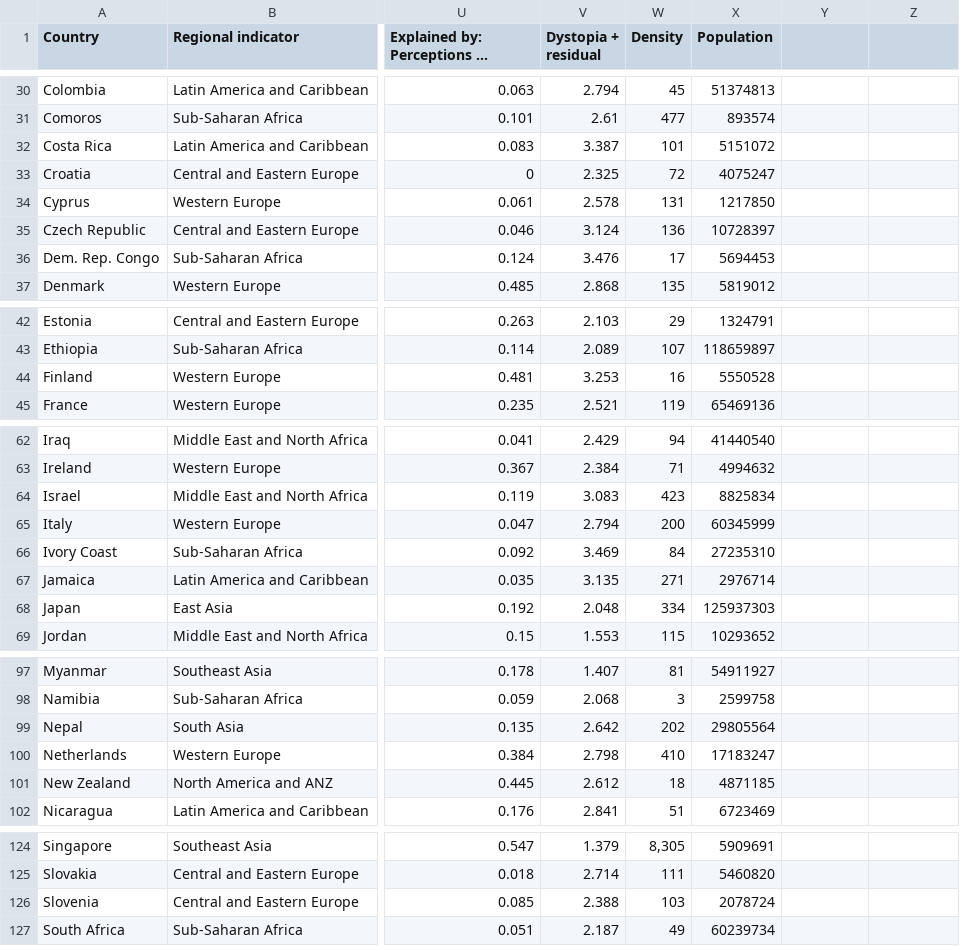
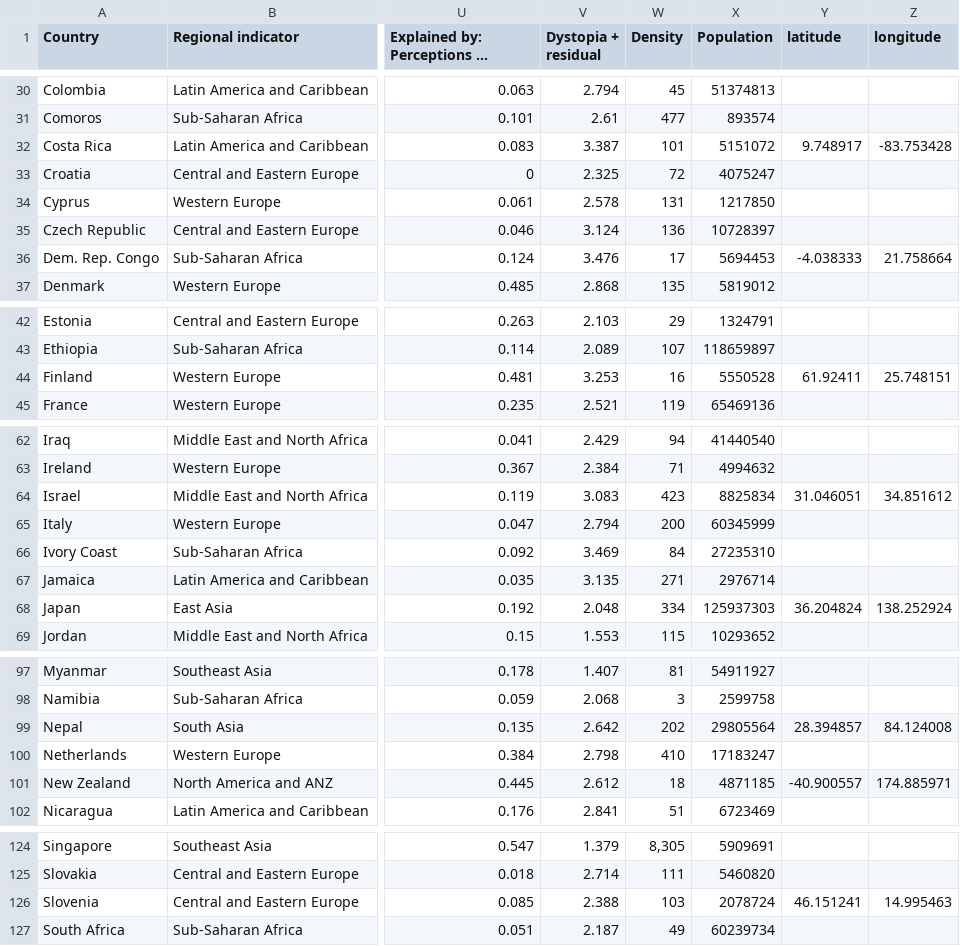
Before and after one commit to eujiaxin/World-Happiness-Visualisation, a CSV file: data/world-happiness-report-2021.csv, drawn as a sheet; only a part is shown, gaps mark what is left out; long unchanged cells end in …; the diff covers the shown part only; the diff names each change by its address in the sheet, - before the commit and + after, or states it on an @@ line.

Commit message:
Update data with long/lat

```diff
--- a/data/world-happiness-report-2021.csv
+++ b/data/world-happiness-report-2021.csv
-Y1: (empty)
+Y1: latitude
-Z1: (empty)
+Z1: longitude
-Y32 (latitude): (empty)
+Y32 (latitude): 9.748917
-Z32 (longitude): (empty)
+Z32 (longitude): -83.753428
-Y36 (latitude): (empty)
+Y36 (latitude): -4.038333
-Z36 (longitude): (empty)
+Z36 (longitude): 21.758664
-Y44 (latitude): (empty)
+Y44 (latitude): 61.92411
-Z44 (longitude): (empty)
+Z44 (longitude): 25.748151
-Y64 (latitude): (empty)
+Y64 (latitude): 31.046051
-Z64 (longitude): (empty)
+Z64 (longitude): 34.851612
-Y68 (latitude): (empty)
+Y68 (latitude): 36.204824
-Z68 (longitude): (empty)
+Z68 (longitude): 138.252924
-Y99 (latitude): (empty)
+Y99 (latitude): 28.394857
-Z99 (longitude): (empty)
+Z99 (longitude): 84.124008
-Y101 (latitude): (empty)
+Y101 (latitude): -40.900557
-Z101 (longitude): (empty)
+Z101 (longitude): 174.885971
-Y126 (latitude): (empty)
+Y126 (latitude): 46.151241
-Z126 (longitude): (empty)
+Z126 (longitude): 14.995463
```
Also changed, not shown: 4 edited cells elsewhere in this file.
